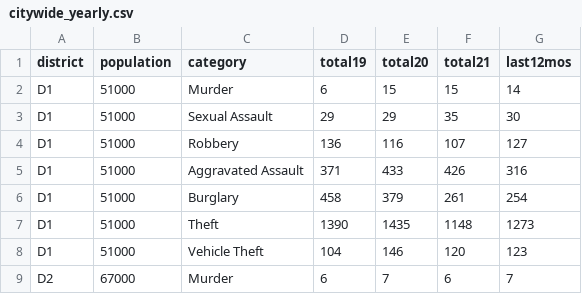
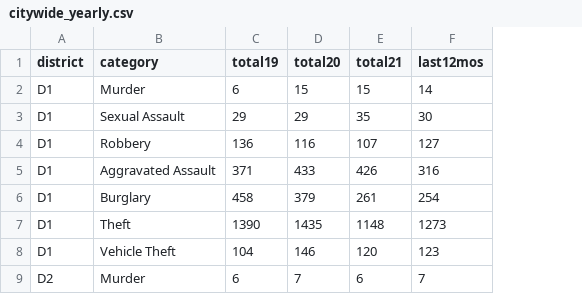
Before and after one commit to abcotvdata/safetytracker_durham, a CSV file: data/output/yearly/citywide_yearly.csv, drawn as a sheet; only a part is shown; the diff names each change by its address in the sheet, - before the commit and + after, or states it on an @@ line.

Commit message:
yearly data archive

```diff
--- a/data/output/yearly/citywide_yearly.csv
+++ b/data/output/yearly/citywide_yearly.csv
-column B (population), rows 2-9: 51000 | 51000 | 51000 | 51000 | 51000 | 51000 | 51000 | 67000
```
Also changed, not shown: data/output/weekly/citywide_crime.csv, data/output/yearly/district_yearly.csv, 52 other files.
